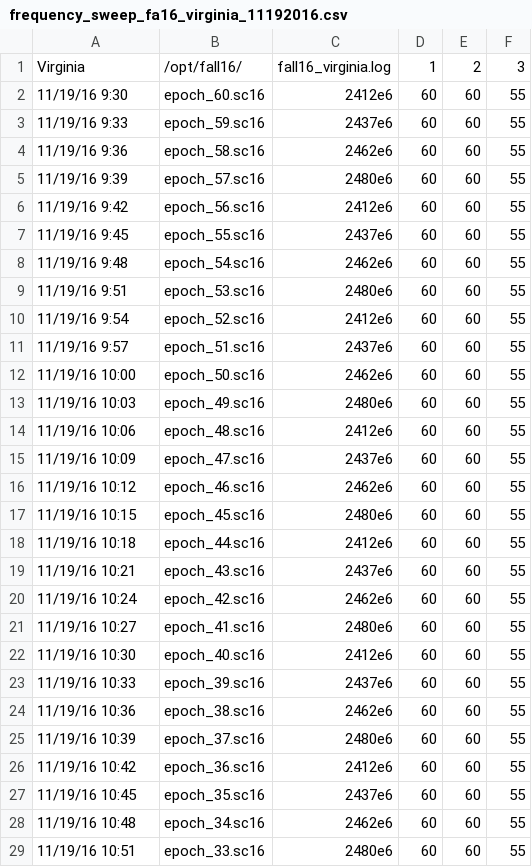
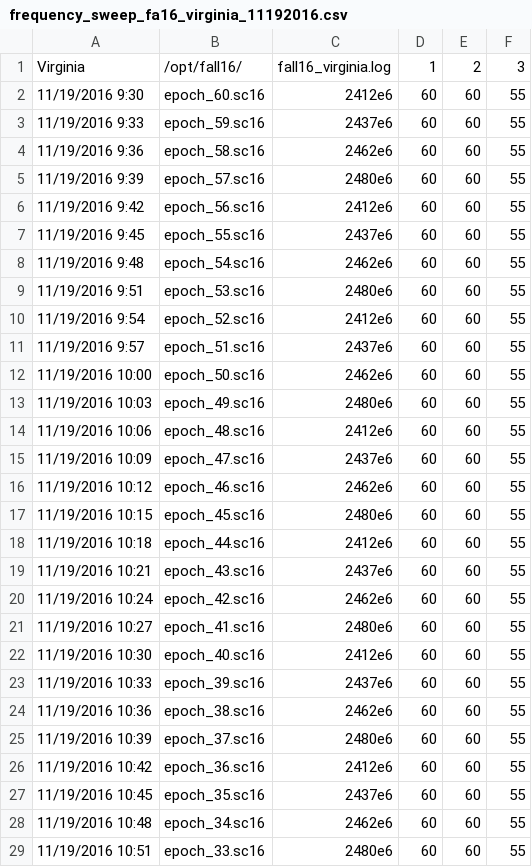
Before and after one commit to Intelligent-Digital-Communications/node_infrastructure, a CSV file: django/myproject/myapp/NodeListener/example_files/game_schedules/frequency_sweep_fa16_virginia_11192016.csv, drawn as a sheet; only a part is shown; the diff covers the shown part only.

```diff
--- a/django/myproject/myapp/NodeListener/example_files/game_schedules/frequency_sweep_fa16_virginia_11192016.csv
+++ b/django/myproject/myapp/NodeListener/example_files/game_schedules/frequency_sweep_fa16_virginia_11192016.csv
@@ -1,29 +1,29 @@
 Virginia,/opt/fall16/,fall16_virginia.log,1,2,3
-11/19/16 9:30,epoch_60.sc16,2412e6,60,60,55
-11/19/16 9:33,epoch_59.sc16,2437e6,60,60,55
-11/19/16 9:36,epoch_58.sc16,2462e6,60,60,55
-11/19/16 9:39,epoch_57.sc16,2480e6,60,60,55
-11/19/16 9:42,epoch_56.sc16,2412e6,60,60,55
-11/19/16 9:45,epoch_55.sc16,2437e6,60,60,55
-11/19/16 9:48,epoch_54.sc16,2462e6,60,60,55
-11/19/16 9:51,epoch_53.sc16,2480e6,60,60,55
-11/19/16 9:54,epoch_52.sc16,2412e6,60,60,55
-11/19/16 9:57,epoch_51.sc16,2437e6,60,60,55
-11/19/16 10:00,epoch_50.sc16,2462e6,60,60,55
-11/19/16 10:03,epoch_49.sc16,2480e6,60,60,55
-11/19/16 10:06,epoch_48.sc16,2412e6,60,60,55
-11/19/16 10:09,epoch_47.sc16,2437e6,60,60,55
-11/19/16 10:12,epoch_46.sc16,2462e6,60,60,55
-11/19/16 10:15,epoch_45.sc16,2480e6,60,60,55
-11/19/16 10:18,epoch_44.sc16,2412e6,60,60,55
-11/19/16 10:21,epoch_43.sc16,2437e6,60,60,55
-11/19/16 10:24,epoch_42.sc16,2462e6,60,60,55
-11/19/16 10:27,epoch_41.sc16,2480e6,60,60,55
-11/19/16 10:30,epoch_40.sc16,2412e6,60,60,55
-11/19/16 10:33,epoch_39.sc16,2437e6,60,60,55
-11/19/16 10:36,epoch_38.sc16,2462e6,60,60,55
-11/19/16 10:39,epoch_37.sc16,2480e6,60,60,55
-11/19/16 10:42,epoch_36.sc16,2412e6,60,60,55
-11/19/16 10:45,epoch_35.sc16,2437e6,60,60,55
-11/19/16 10:48,epoch_34.sc16,2462e6,60,60,55
-11/19/16 10:51,epoch_33.sc16,2480e6,60,60,55
+11/19/2016 9:30,epoch_60.sc16,2412e6,60,60,55
+11/19/2016 9:33,epoch_59.sc16,2437e6,60,60,55
+11/19/2016 9:36,epoch_58.sc16,2462e6,60,60,55
+11/19/2016 9:39,epoch_57.sc16,2480e6,60,60,55
+11/19/2016 9:42,epoch_56.sc16,2412e6,60,60,55
+11/19/2016 9:45,epoch_55.sc16,2437e6,60,60,55
+11/19/2016 9:48,epoch_54.sc16,2462e6,60,60,55
+11/19/2016 9:51,epoch_53.sc16,2480e6,60,60,55
+11/19/2016 9:54,epoch_52.sc16,2412e6,60,60,55
+11/19/2016 9:57,epoch_51.sc16,2437e6,60,60,55
+11/19/2016 10:00,epoch_50.sc16,2462e6,60,60,55
+11/19/2016 10:03,epoch_49.sc16,2480e6,60,60,55
+11/19/2016 10:06,epoch_48.sc16,2412e6,60,60,55
+11/19/2016 10:09,epoch_47.sc16,2437e6,60,60,55
+11/19/2016 10:12,epoch_46.sc16,2462e6,60,60,55
+11/19/2016 10:15,epoch_45.sc16,2480e6,60,60,55
+11/19/2016 10:18,epoch_44.sc16,2412e6,60,60,55
+11/19/2016 10:21,epoch_43.sc16,2437e6,60,60,55
+11/19/2016 10:24,epoch_42.sc16,2462e6,60,60,55
+11/19/2016 10:27,epoch_41.sc16,2480e6,60,60,55
+11/19/2016 10:30,epoch_40.sc16,2412e6,60,60,55
+11/19/2016 10:33,epoch_39.sc16,2437e6,60,60,55
+11/19/2016 10:36,epoch_38.sc16,2462e6,60,60,55
+11/19/2016 10:39,epoch_37.sc16,2480e6,60,60,55
+11/19/2016 10:42,epoch_36.sc16,2412e6,60,60,55
+11/19/2016 10:45,epoch_35.sc16,2437e6,60,60,55
+11/19/2016 10:48,epoch_34.sc16,2462e6,60,60,55
+11/19/2016 10:51,epoch_33.sc16,2480e6,60,60,55
```
Also changed, not shown: 104 edited cells elsewhere in this file, django/myproject/myapp/NodeListener/example_files/game_schedules/frequency_sweep_fa16_duke_10292016.csv, 1 other file.
